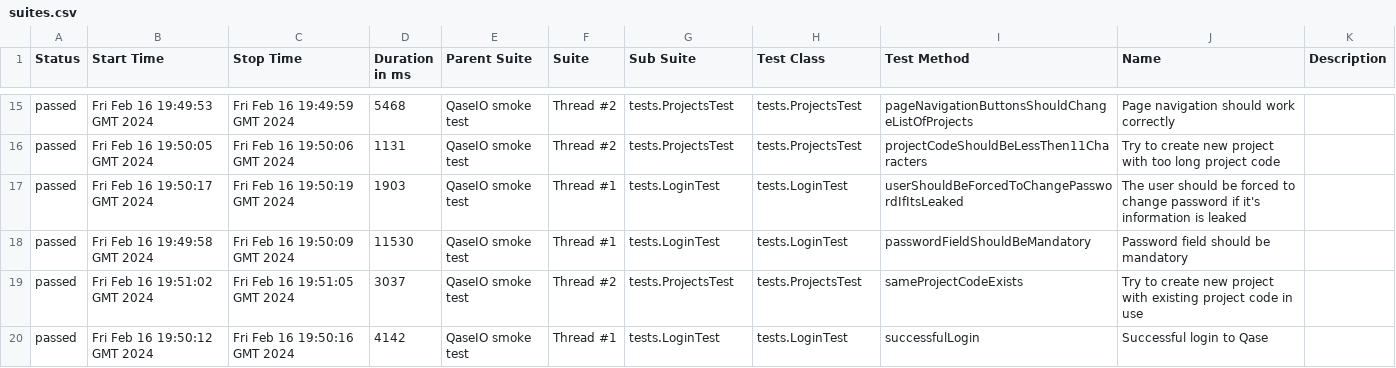
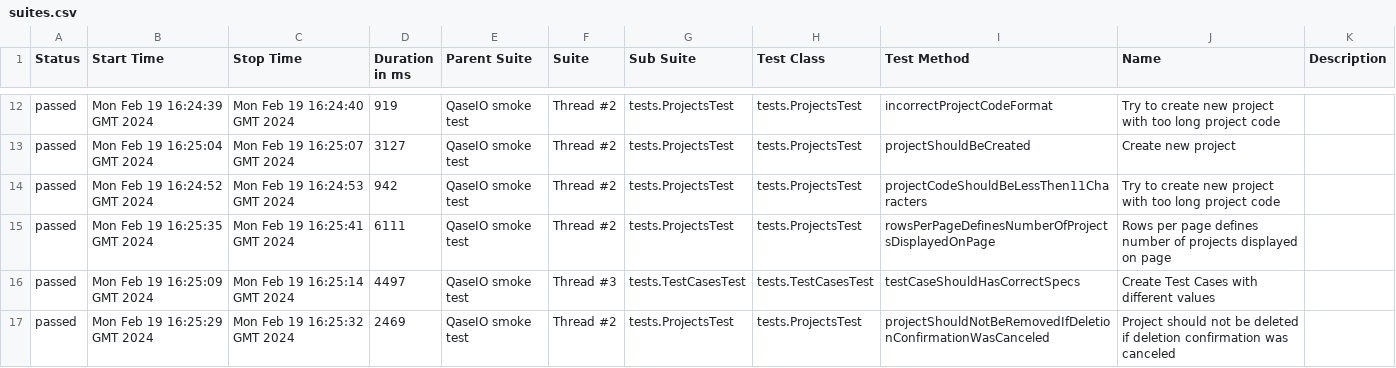
Before and after one commit to Mi0t0/QaseIO, a CSV file: 43/data/suites.csv, drawn as a sheet; only a part is shown, gaps mark what is left out; the diff covers the shown part only.

```diff
--- a/43/data/suites.csv
+++ b/43/data/suites.csv
@@ -15,6 +12,6 @@
-"passed","Fri Feb 16 19:49:53 GMT 2024","Fri Feb 16 19:49:59 GMT 2024","5468","QaseIO smoke test","Thread #2","tests.ProjectsTest","tests.ProjectsTest","pageNavigationButtonsShouldChangeListOfProjects","Page navigation should work correctly",""
-"passed","Fri Feb 16 19:50:05 GMT 2024","Fri Feb 16 19:50:06 GMT 2024","1131","QaseIO smoke test","Thread #2","tests.ProjectsTest","tests.ProjectsTest","projectCodeShouldBeLessThen11Characters","Try to create new project with too long project code",""
-"passed","Fri Feb 16 19:50:17 GMT 2024","Fri Feb 16 19:50:19 GMT 2024","1903","QaseIO smoke test","Thread #1","tests.LoginTest","tests.LoginTest","userShouldBeForcedToChangePasswordIfItsLeaked","The user should be forced to change password if it's information is leaked",""
-"passed","Fri Feb 16 19:49:58 GMT 2024","Fri Feb 16 19:50:09 GMT 2024","11530","QaseIO smoke test","Thread #1","tests.LoginTest","tests.LoginTest","passwordFieldShouldBeMandatory","Password field should be mandatory",""
-"passed","Fri Feb 16 19:51:02 GMT 2024","Fri Feb 16 19:51:05 GMT 2024","3037","QaseIO smoke test","Thread #2","tests.ProjectsTest","tests.ProjectsTest","sameProjectCodeExists","Try to create new project with existing project code in use",""
-"passed","Fri Feb 16 19:50:12 GMT 2024","Fri Feb 16 19:50:16 GMT 2024","4142","QaseIO smoke test","Thread #1","tests.LoginTest","tests.LoginTest","successfulLogin","Successful login to Qase",""
+"passed","Mon Feb 19 16:24:39 GMT 2024","Mon Feb 19 16:24:40 GMT 2024","919","QaseIO smoke test","Thread #2","tests.ProjectsTest","tests.ProjectsTest","incorrectProjectCodeFormat","Try to create new project with too long project code",""
+"passed","Mon Feb 19 16:25:04 GMT 2024","Mon Feb 19 16:25:07 GMT 2024","3127","QaseIO smoke test","Thread #2","tests.ProjectsTest","tests.ProjectsTest","projectShouldBeCreated","Create new project",""
+"passed","Mon Feb 19 16:24:52 GMT 2024","Mon Feb 19 16:24:53 GMT 2024","942","QaseIO smoke test","Thread #2","tests.ProjectsTest","tests.ProjectsTest","projectCodeShouldBeLessThen11Characters","Try to create new project with too long project code",""
+"passed","Mon Feb 19 16:25:35 GMT 2024","Mon Feb 19 16:25:41 GMT 2024","6111","QaseIO smoke test","Thread #2","tests.ProjectsTest","tests.ProjectsTest","rowsPerPageDefinesNumberOfProjectsDisplayedOnPage","Rows per page defines number of projects displayed on page",""
+"passed","Mon Feb 19 16:25:09 GMT 2024","Mon Feb 19 16:25:14 GMT 2024","4497","QaseIO smoke test","Thread #3","tests.TestCasesTest","tests.TestCasesTest","testCaseShouldHasCorrectSpecs","Create Test Cases with different values",""
+"passed","Mon Feb 19 16:25:29 GMT 2024","Mon Feb 19 16:25:32 GMT 2024","2469","QaseIO smoke test","Thread #2","tests.ProjectsTest","tests.ProjectsTest","projectShouldNotBeRemovedIfDeletionConfirmationWasCanceled","Project should not be deleted if deletion confirmation was canceled",""
```
Also changed, not shown: 3 added rows, 3 removed rows and 63 edited cells elsewhere in this file, 47 other files.
